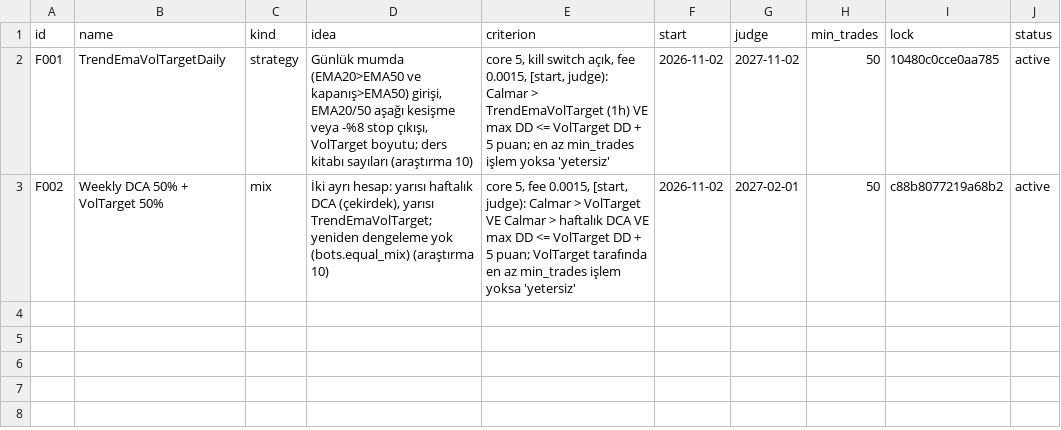
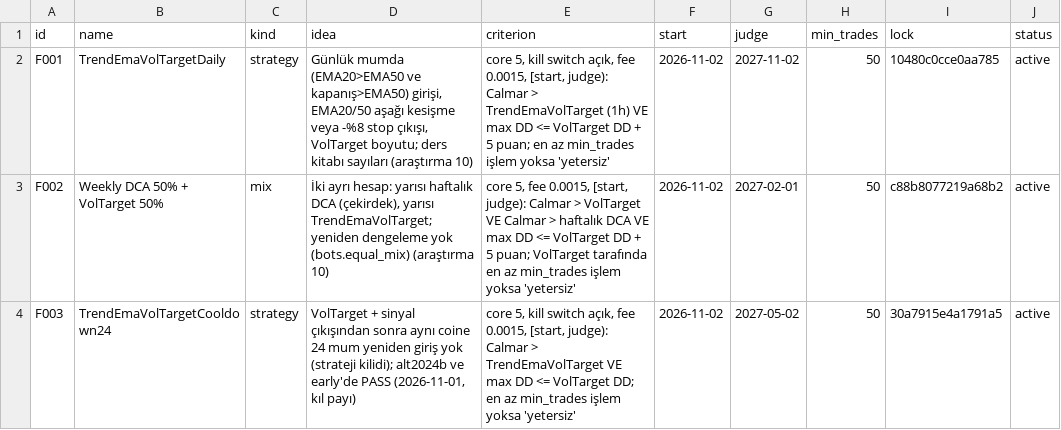
Before and after one commit to mertrumi-dev/ft-lab, a CSV file: docs/fresh/preregistered.csv, drawn as a sheet; the diff names each change by its address in the sheet, - before the commit and + after, or states it on an @@ line.

```diff
--- a/docs/fresh/preregistered.csv
+++ b/docs/fresh/preregistered.csv
+row 4: F003 | TrendEmaVolTargetCooldown24 | strategy | VolTarget + sinyal çıkışından sonra aynı coine 24 mum yeniden giriş yok (strateji kilidi); alt2024b ve early'de PASS (2026-11-01, kıl payı) | core 5, kill switch açık, fee 0.0015, [start, judge): Calmar > TrendEmaVolTarget VE max DD <= VolTarget DD; en az min_trades işlem yoksa 'yetersiz' | 2026-11-02 | 2027-05-02 | 50 | 30a7915e4a1791a5 | active
```
Also changed, not shown: docs/trials.csv, 2 other files.
